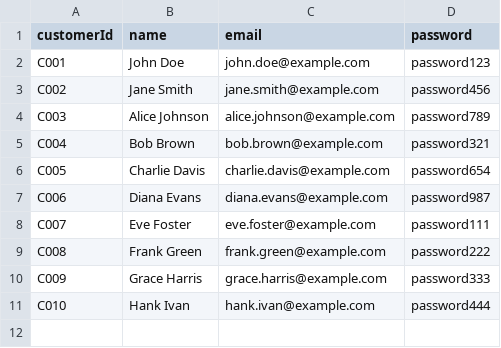
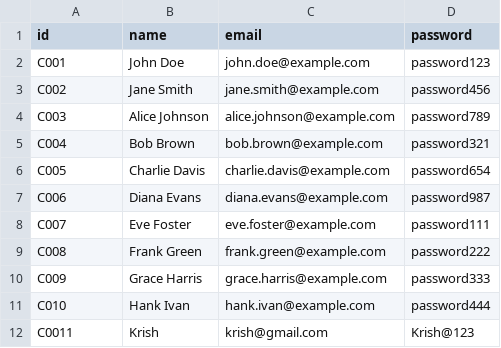
Before and after one commit to Roopi0963/food-ordering-cli-application-java, a CSV file: DATA/customers.csv, drawn as a sheet.

Commit message:
Refactor : Refactored customers data

```diff
--- a/DATA/customers.csv
+++ b/DATA/customers.csv
@@ -1,2 +1,2 @@
-customerId,name,email,password
+id,name,email,password
 C001,John Doe,john.doe@example.com,password123
@@ -11 +11,2 @@ C009,Grace Harris,grace.harris@example.com,password333
 C010,Hank Ivan,hank.ivan@example.com,password444
+C0011,Krish,krish@gmail.com,Krish@123
```
